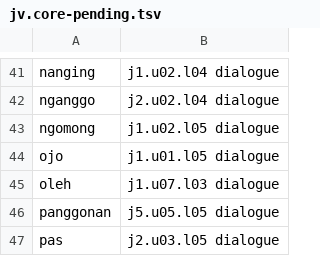
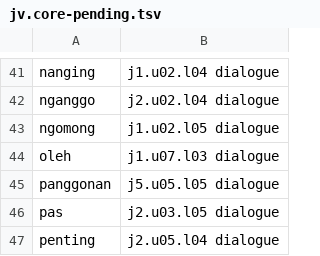
Before and after one commit to MohamedRef/Kabar-app, a TSV file: content/freq/jv.core-pending.tsv, drawn as a sheet; only a part is shown, gaps mark what is left out; the shorter side is filled out with more unchanged rows.

```diff
--- a/content/freq/jv.core-pending.tsv
+++ b/content/freq/jv.core-pending.tsv
@@ -43,3 +43,2 @@ nganggo	j2.u02.l04 dialogue
 ngomong	j1.u02.l05 dialogue
-ojo	j1.u01.l05 dialogue
 oleh	j1.u07.l03 dialogue
```
Also changed, not shown: content/freq/id.core-pending.tsv, content/freq/id.street.tsv, 38 other files.
